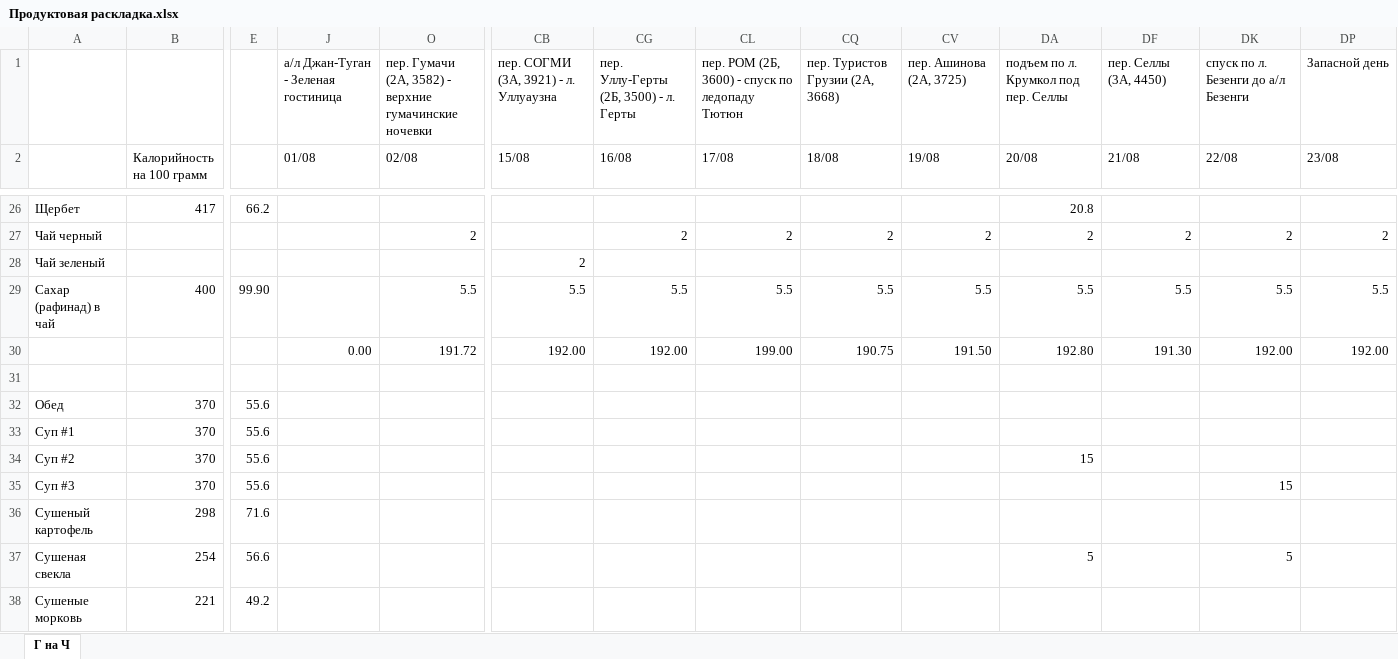
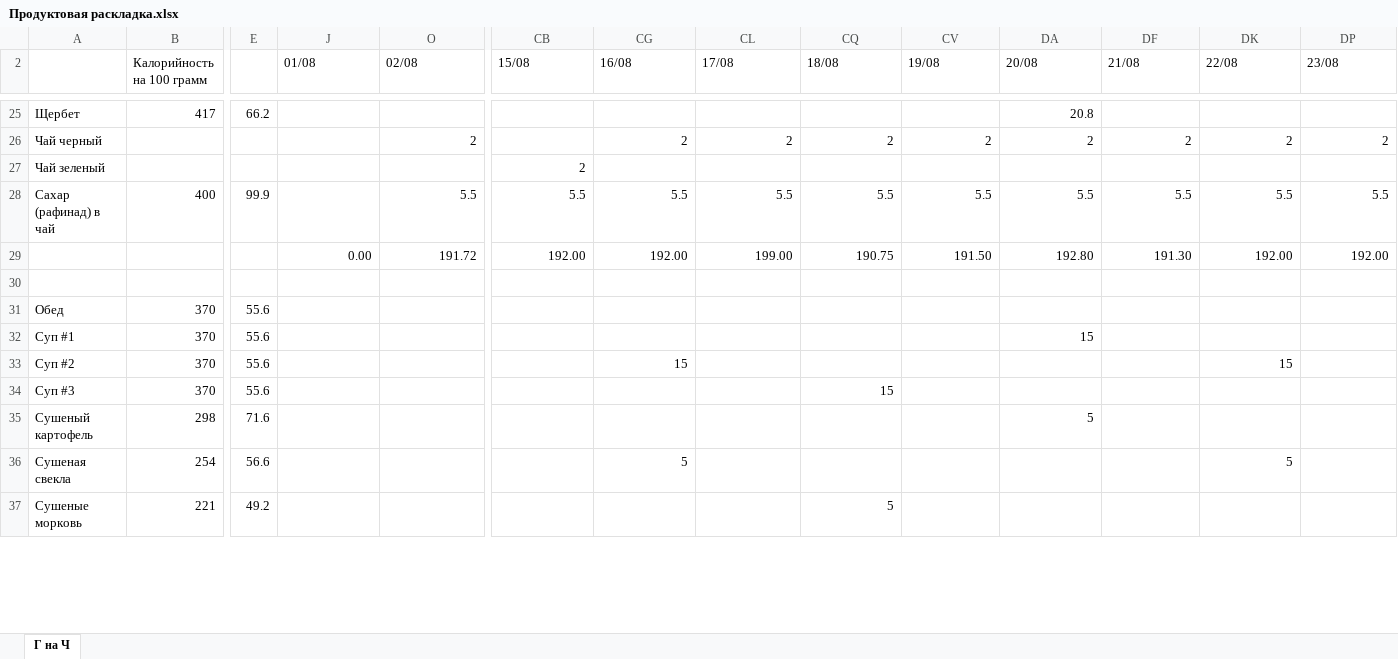
Before and after one commit to pw095/bezengi, an Excel workbook: Продуктовая раскладка.xlsx, sheet Г на Ч, drawn as a sheet; only a part is shown, gaps mark what is left out; values as stored, in another font and other column widths than the file's, no cell formats; removed rows and columns are numbered as before the commit, all else as after; rows hold the shown columns only; the diff covers the shown part only; the diff names each change by its address in the sheet, - before the commit and + after, or states it on an @@ line.

Commit message:
Удалены лишние продукты, которые не были включены в раскладку; Добавлены обеды 16 и 18 августа.

```diff
--- a/Продуктовая раскладка.xlsx (sheet Г на Ч)
+++ b/Продуктовая раскладка.xlsx (sheet Г на Ч)
@@ row 1 hidden:  |  |  | а/л Джан-Туган - Зеленая гостиница | пер. Гумачи (2А, 3582) - верхние гумачинские ночевки | пер. СОГМИ (3А, 3921) - л. Уллуаузна | пер. Уллу-Герты (2Б, 3500) - л. Герты | пер. РОМ (2Б, 3600) - спуск по ледопаду Тютюн | пер. Туристов Грузии (2А, 3668) | пер. Ашинова (2А, 3725) | подъем по л. Крумкол под пер. Селлы | пер. Селлы (3А, 4450) | спуск по л. Безенги до а/л Безенги | Запасной день @@
-E28: 99.90
+E28: 99.9
-DA32 (20/08): (empty)
+DA32 (20/08): 15
-CG33 (16/08): (empty)
+CG33 (16/08): 15
-DA33 (20/08): 15
+DA33 (20/08): (empty)
-DK33 (22/08): (empty)
+DK33 (22/08): 15
-CQ34 (18/08): (empty)
+CQ34 (18/08): 15
-DK34 (22/08): 15
+DK34 (22/08): (empty)
-DA35 (20/08): (empty)
+DA35 (20/08): 5
-CG36 (16/08): (empty)
+CG36 (16/08): 5
-DA36 (20/08): 5
+DA36 (20/08): (empty)
-CQ37 (18/08): (empty)
+CQ37 (18/08): 5
```
Also changed, not shown: 5 removed rows and 30 edited cells elsewhere in this sheet, cell formats, formulas that keep their value, hidden cells.
